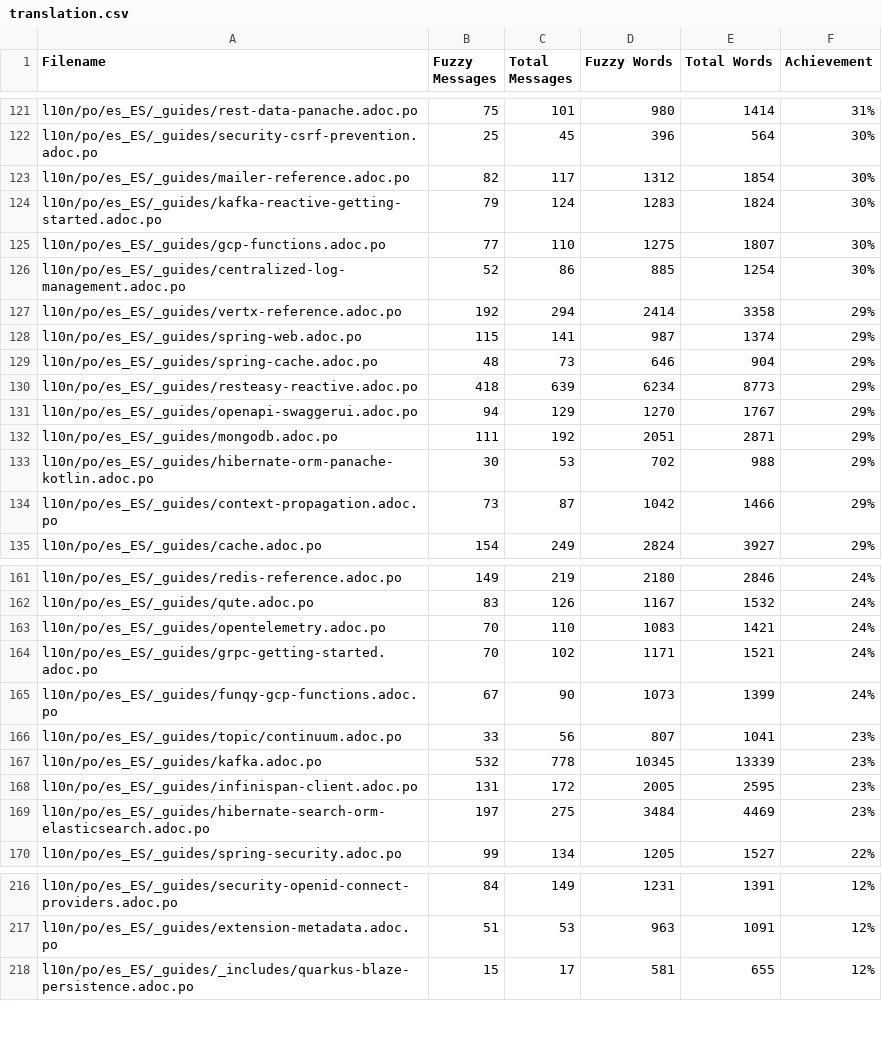
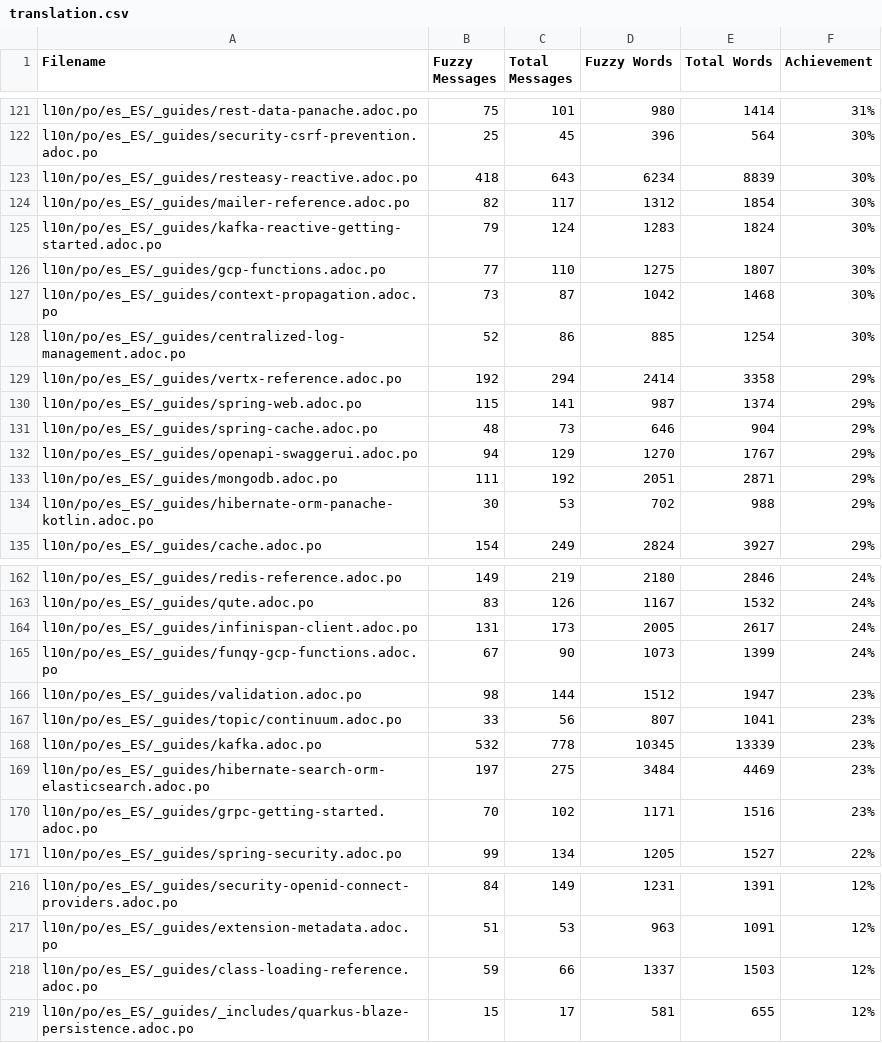
Before and after one commit to quarkusio/pt.quarkus.io, a CSV file: l10n/stats/translation.csv, drawn as a sheet; only a part is shown, gaps mark what is left out; removed rows and columns are numbered as before the commit, all else as after; the diff covers the shown part only; the diff names each change by its address in the sheet, - before the commit and + after, or states it on an @@ line.

Commit message:
Update translation stats

```diff
--- a/l10n/stats/translation.csv
+++ b/l10n/stats/translation.csv
+row 123: l10n/po/es_ES/_guides/resteasy-reactive.adoc.po | 418 | 643 | 6234 | 8839 | 30%
+row 127: l10n/po/es_ES/_guides/context-propagation.adoc.po | 73 | 87 | 1042 | 1468 | 30%
-row 130: l10n/po/es_ES/_guides/resteasy-reactive.adoc.po | 418 | 639 | 6234 | 8773 | 29%
-row 134: l10n/po/es_ES/_guides/context-propagation.adoc.po | 73 | 87 | 1042 | 1466 | 29%
-row 163: l10n/po/es_ES/_guides/opentelemetry.adoc.po | 70 | 110 | 1083 | 1421 | 24%
-row 164: l10n/po/es_ES/_guides/grpc-getting-started.adoc.po | 70 | 102 | 1171 | 1521 | 24%
+row 164: l10n/po/es_ES/_guides/infinispan-client.adoc.po | 131 | 173 | 2005 | 2617 | 24%
+row 166: l10n/po/es_ES/_guides/validation.adoc.po | 98 | 144 | 1512 | 1947 | 23%
-row 168: l10n/po/es_ES/_guides/infinispan-client.adoc.po | 131 | 172 | 2005 | 2595 | 23%
+row 170: l10n/po/es_ES/_guides/grpc-getting-started.adoc.po | 70 | 102 | 1171 | 1516 | 23%
+row 218: l10n/po/es_ES/_guides/class-loading-reference.adoc.po | 59 | 66 | 1337 | 1503 | 12%
```
Also changed, not shown: 2 added rows, 2 removed rows and 20 edited cells elsewhere in this file, l10n/stats/translation-sorted-by-fuzzy-words.csv.
